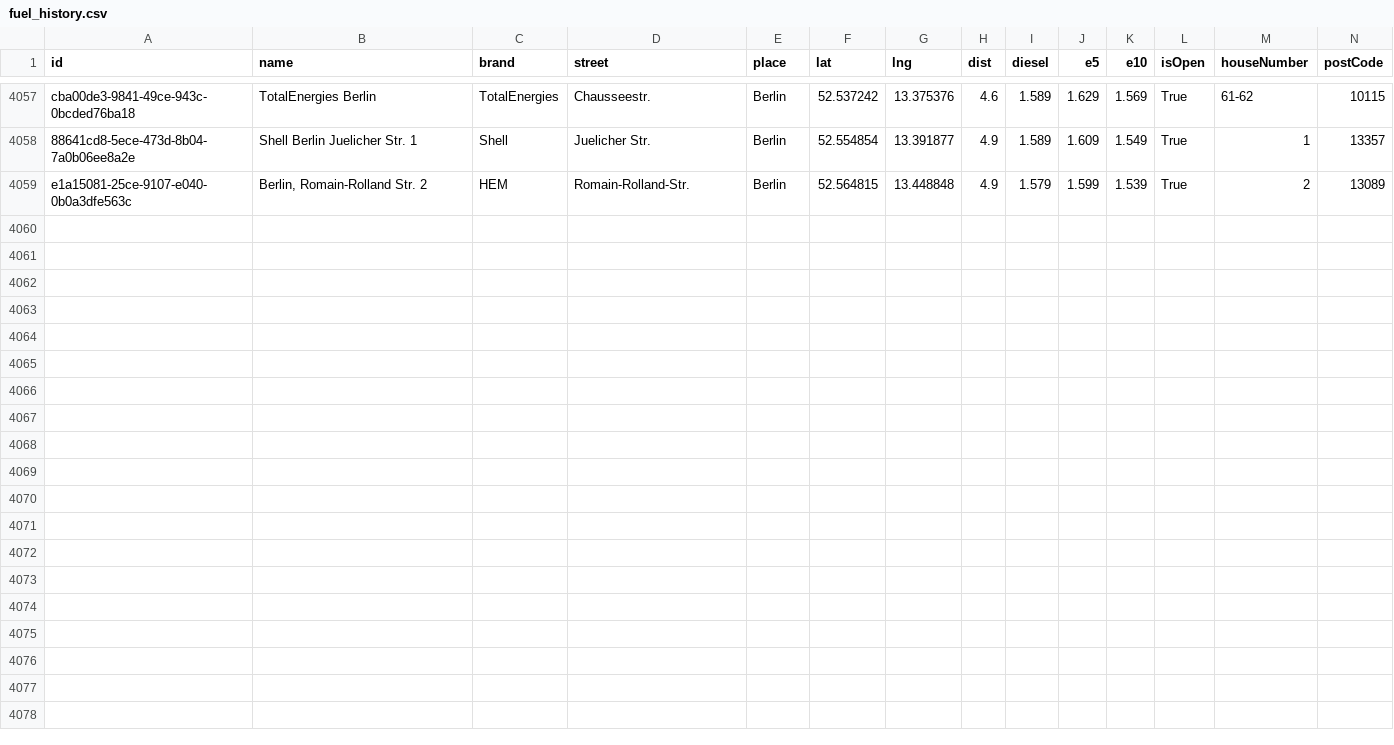
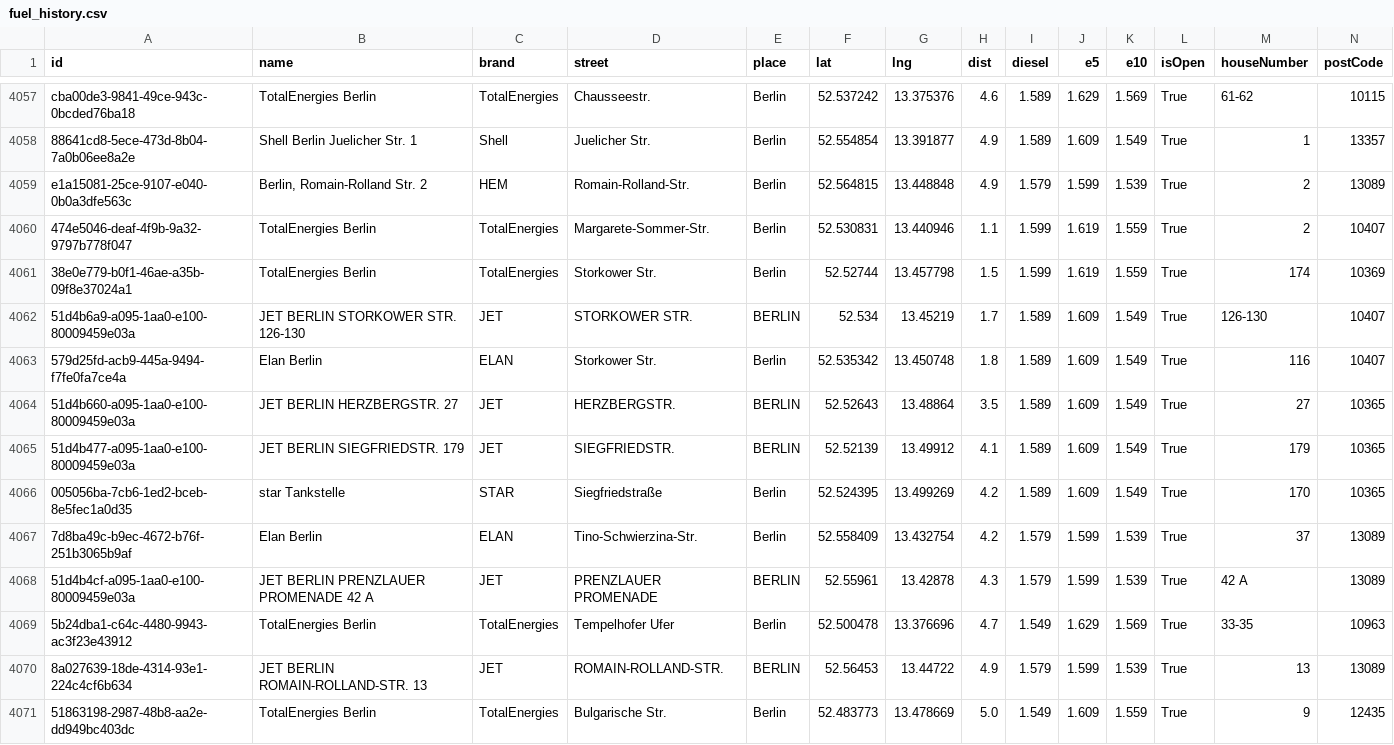
Before and after one commit to vineethmadambi/fuel-tracker, a CSV file: fuel_history.csv, drawn as a sheet; only a part is shown, gaps mark what is left out; rows hold the shown columns only; the diff names each change by its address in the sheet, - before the commit and + after, or states it on an @@ line.

```diff
--- a/fuel_history.csv
+++ b/fuel_history.csv
+row 4060: 474e5046-deaf-4f9b-9a32-9797b778f047 | TotalEnergies Berlin | TotalEnergies | Margarete-Sommer-Str. | Berlin | 52.530831 | 13.440946 | 1.1 | 1.599 | 1.619 | 1.559 | True | 2 | 10407
+row 4061: 38e0e779-b0f1-46ae-a35b-09f8e37024a1 | TotalEnergies Berlin | TotalEnergies | Storkower Str. | Berlin | 52.52744 | 13.457798 | 1.5 | 1.599 | 1.619 | 1.559 | True | 174 | 10369
+row 4062: 51d4b6a9-a095-1aa0-e100-80009459e03a | JET BERLIN STORKOWER STR. 126-130 | JET | STORKOWER STR. | BERLIN | 52.534 | 13.45219 | 1.7 | 1.589 | 1.609 | 1.549 | True | 126-130 | 10407
+row 4063: 579d25fd-acb9-445a-9494-f7fe0fa7ce4a | Elan Berlin | ELAN | Storkower Str. | Berlin | 52.535342 | 13.450748 | 1.8 | 1.589 | 1.609 | 1.549 | True | 116 | 10407
+row 4064: 51d4b660-a095-1aa0-e100-80009459e03a | JET BERLIN HERZBERGSTR. 27 | JET | HERZBERGSTR. | BERLIN | 52.52643 | 13.48864 | 3.5 | 1.589 | 1.609 | 1.549 | True | 27 | 10365
+row 4065: 51d4b477-a095-1aa0-e100-80009459e03a | JET BERLIN SIEGFRIEDSTR. 179 | JET | SIEGFRIEDSTR. | BERLIN | 52.52139 | 13.49912 | 4.1 | 1.589 | 1.609 | 1.549 | True | 179 | 10365
+row 4066: 005056ba-7cb6-1ed2-bceb-8e5fec1a0d35 | star Tankstelle | STAR | Siegfriedstraße | Berlin | 52.524395 | 13.499269 | 4.2 | 1.589 | 1.609 | 1.549 | True | 170 | 10365
+row 4067: 7d8ba49c-b9ec-4672-b76f-251b3065b9af | Elan Berlin | ELAN | Tino-Schwierzina-Str. | Berlin | 52.558409 | 13.432754 | 4.2 | 1.579 | 1.599 | 1.539 | True | 37 | 13089
+row 4068: 51d4b4cf-a095-1aa0-e100-80009459e03a | JET BERLIN PRENZLAUER PROMENADE 42 A | JET | PRENZLAUER PROMENADE | BERLIN | 52.55961 | 13.42878 | 4.3 | 1.579 | 1.599 | 1.539 | True | 42 A | 13089
+row 4069: 5b24dba1-c64c-4480-9943-ac3f23e43912 | TotalEnergies Berlin | TotalEnergies | Tempelhofer Ufer | Berlin | 52.500478 | 13.376696 | 4.7 | 1.549 | 1.629 | 1.569 | True | 33-35 | 10963
+row 4070: 8a027639-18de-4314-93e1-224c4cf6b634 | JET BERLIN ROMAIN-ROLLAND-STR. 13 | JET | ROMAIN-ROLLAND-STR. | BERLIN | 52.56453 | 13.44722 | 4.9 | 1.579 | 1.599 | 1.539 | True | 13 | 13089
+row 4071: 51863198-2987-48b8-aa2e-dd949bc403dc | TotalEnergies Berlin | TotalEnergies | Bulgarische Str. | Berlin | 52.483773 | 13.478669 | 5.0 | 1.549 | 1.609 | 1.559 | True | 9 | 12435
```
